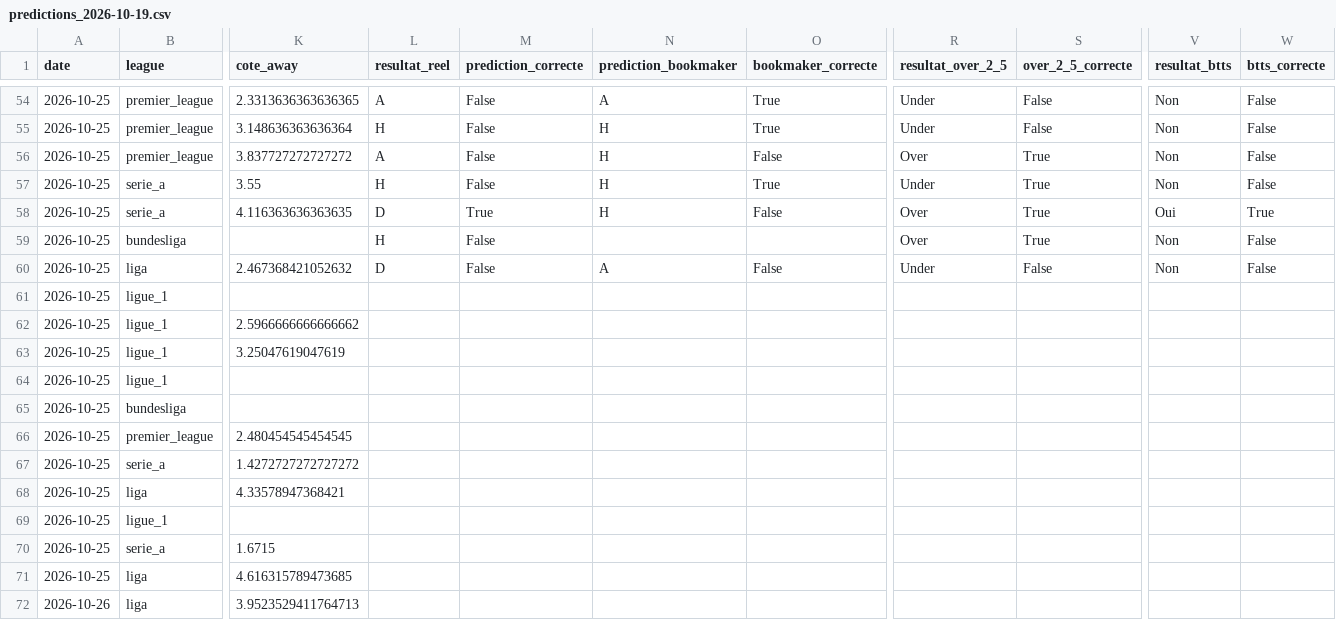
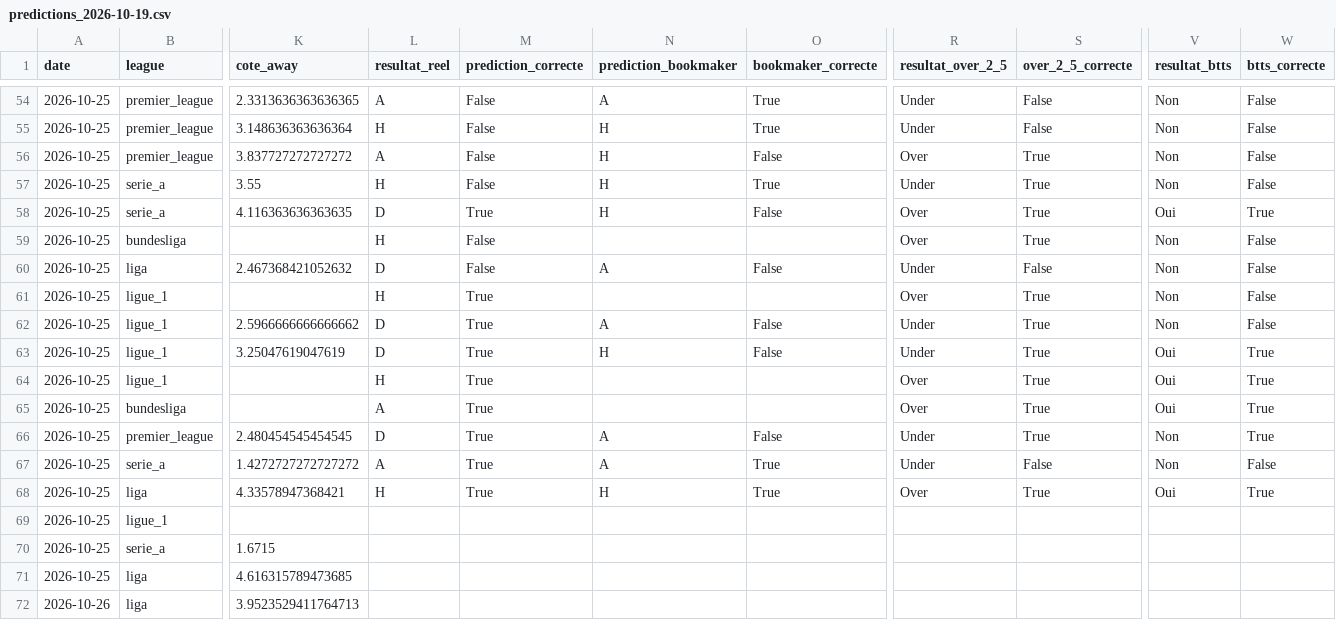
Before and after one commit to ezekiel27egoun/football-predictor, a CSV file: data/tracking/predictions_2026-10-19.csv, drawn as a sheet; only a part is shown, gaps mark what is left out; the diff names each change by its address in the sheet, - before the commit and + after, or states it on an @@ line.

```diff
--- a/data/tracking/predictions_2026-10-19.csv
+++ b/data/tracking/predictions_2026-10-19.csv
-L61 (resultat_reel): (empty)
+L61 (resultat_reel): H
-M61:M68 (prediction_correcte): (empty)
+M61:M68 (prediction_correcte): True
-R61 (resultat_over_2_5): (empty)
+R61 (resultat_over_2_5): Over
-S61:S66 (over_2_5_correcte): (empty)
+S61:S66 (over_2_5_correcte): True
-V61:V62 (resultat_btts): (empty)
+V61:V62 (resultat_btts): Non
-W61:W62 (btts_correcte): (empty)
+W61:W62 (btts_correcte): False
-L62:L63 (resultat_reel): (empty)
+L62:L63 (resultat_reel): D
-N62 (prediction_bookmaker): (empty)
+N62 (prediction_bookmaker): A
-O62:O63 (bookmaker_correcte): (empty)
+O62:O63 (bookmaker_correcte): False
-R62:R63 (resultat_over_2_5): (empty)
+R62:R63 (resultat_over_2_5): Under
-N63 (prediction_bookmaker): (empty)
+N63 (prediction_bookmaker): H
-V63:V65 (resultat_btts): (empty)
+V63:V65 (resultat_btts): Oui
-W63:W66 (btts_correcte): (empty)
+W63:W66 (btts_correcte): True
-L64 (resultat_reel): (empty)
+L64 (resultat_reel): H
-R64:R65 (resultat_over_2_5): (empty)
+R64:R65 (resultat_over_2_5): Over
-L65 (resultat_reel): (empty)
+L65 (resultat_reel): A
-L66 (resultat_reel): (empty)
+L66 (resultat_reel): D
-N66:N67 (prediction_bookmaker): (empty)
+N66:N67 (prediction_bookmaker): A
-O66 (bookmaker_correcte): (empty)
+O66 (bookmaker_correcte): False
-R66:R67 (resultat_over_2_5): (empty)
+R66:R67 (resultat_over_2_5): Under
-V66:V67 (resultat_btts): (empty)
+V66:V67 (resultat_btts): Non
-L67 (resultat_reel): (empty)
+L67 (resultat_reel): A
-O67:O68 (bookmaker_correcte): (empty)
+O67:O68 (bookmaker_correcte): True
-S67 (over_2_5_correcte): (empty)
+S67 (over_2_5_correcte): False
-W67 (btts_correcte): (empty)
+W67 (btts_correcte): False
-L68 (resultat_reel): (empty)
+L68 (resultat_reel): H
-N68 (prediction_bookmaker): (empty)
+N68 (prediction_bookmaker): H
-R68 (resultat_over_2_5): (empty)
+R68 (resultat_over_2_5): Over
-S68 (over_2_5_correcte): (empty)
+S68 (over_2_5_correcte): True
-V68 (resultat_btts): (empty)
+V68 (resultat_btts): Oui
-W68 (btts_correcte): (empty)
+W68 (btts_correcte): True
```
Also changed, not shown: data/tracking/weekly_summary.csv.
